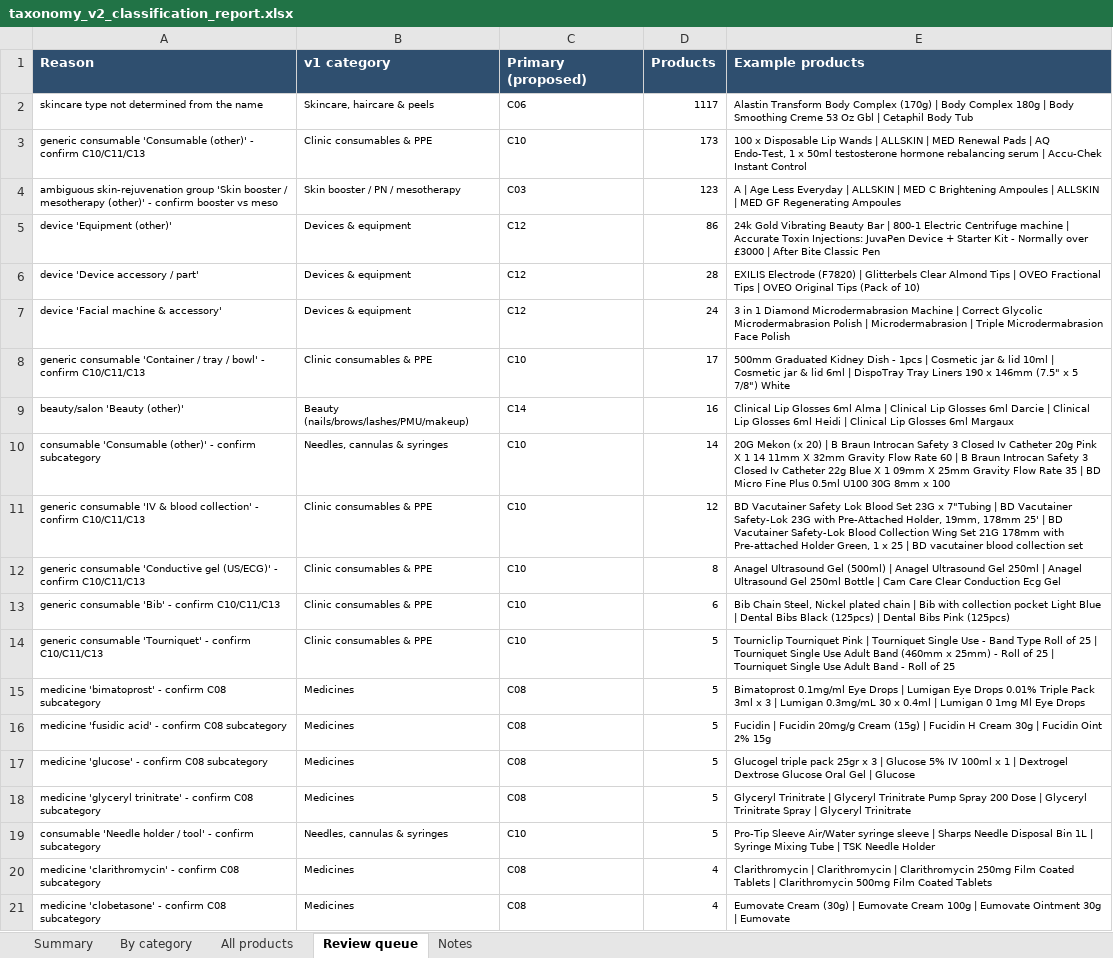
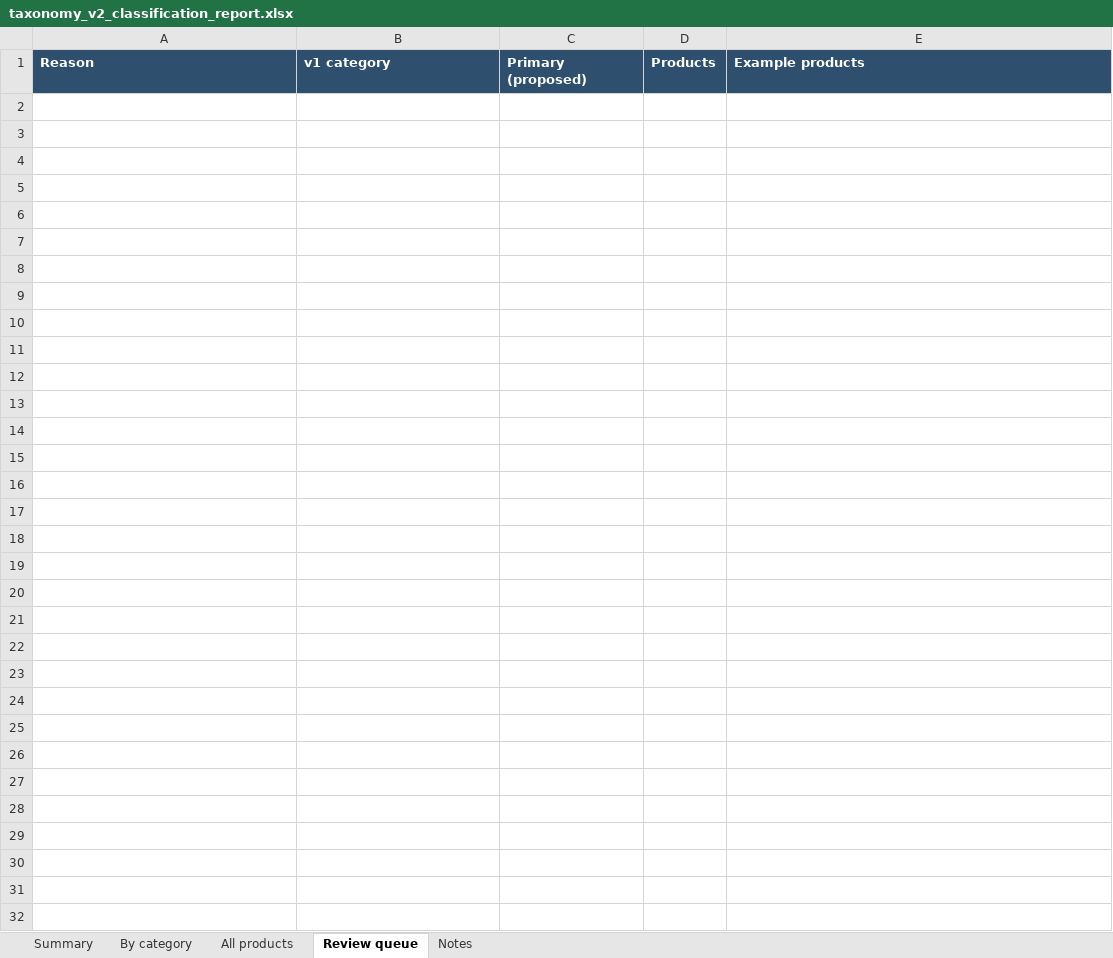
Before and after one commit to asghariresearcher1918-cyber/product-matching, an Excel workbook: output/taxonomy_v2_classification_report.xlsx, sheet Review queue, drawn as a sheet; only a part is shown; values as stored, in another font and other column widths than the file's, no borders; the diff covers the shown part only; the diff names each change by its address in the sheet, - before the commit and + after, or states it on an @@ line.

```diff
--- a/output/taxonomy_v2_classification_report.xlsx (sheet Review queue)
+++ b/output/taxonomy_v2_classification_report.xlsx (sheet Review queue)
-row 2: skincare type not determined from the name | Skincare, haircare & peels | C06 | 1117 | Alastin Transform Body Complex (170g) | Body Complex 180g | Body Smoothing Creme 53 Oz Gbl | Cetaphil Body Tub
-row 3: generic consumable 'Consumable (other)' - confirm C10/C11/C13 | Clinic consumables & PPE | C10 | 173 | 100 x Disposable Lip Wands | ALLSKIN | MED Renewal Pads | AQ Endo-Test, 1 x 50ml testosterone hormone rebalancing serum | Accu-Chek Instant Control
-row 4: ambiguous skin-rejuvenation group 'Skin booster / mesotherapy (other)' - confirm booster vs meso | Skin booster / PN / mesotherapy | C03 | 123 | A | Age Less Everyday | ALLSKIN | MED C Brightening Ampoules | ALLSKIN | MED GF Regenerating Ampoules
-row 5: device 'Equipment (other)' | Devices & equipment | C12 | 86 | 24k Gold Vibrating Beauty Bar | 800-1 Electric Centrifuge machine | Accurate Toxin Injections: JuvaPen Device + Starter Kit - Normally over £3000 | After Bite Classic Pen
-row 6: device 'Device accessory / part' | Devices & equipment | C12 | 28 | EXILIS Electrode (F7820) | Glitterbels Clear Almond Tips | OVEO Fractional Tips | OVEO Original Tips (Pack of 10)
-row 7: device 'Facial machine & accessory' | Devices & equipment | C12 | 24 | 3 in 1 Diamond Microdermabrasion Machine | Correct Glycolic Microdermabrasion Polish | Microdermabrasion | Triple Microdermabrasion Face Polish
-row 8: generic consumable 'Container / tray / bowl' - confirm C10/C11/C13 | Clinic consumables & PPE | C10 | 17 | 500mm Graduated Kidney Dish - 1pcs | Cosmetic jar & lid 10ml | Cosmetic jar & lid 6ml | DispoTray Tray Liners 190 x 146mm (7.5" x 5 7/8") White
-row 9: beauty/salon 'Beauty (other)' | Beauty (nails/brows/lashes/PMU/makeup) | C14 | 16 | Clinical Lip Glosses 6ml Alma | Clinical Lip Glosses 6ml Darcie | Clinical Lip Glosses 6ml Heidi | Clinical Lip Glosses 6ml Margaux
-row 10: consumable 'Consumable (other)' - confirm subcategory | Needles, cannulas & syringes | C10 | 14 | 20G Mekon (x 20) | B Braun Introcan Safety 3 Closed Iv Catheter 20g Pink X 1 14 11mm X 32mm Gravity Flow Rate 60 | B Braun Introcan Safety 3 Closed Iv Catheter 22g Blue X 1 09mm X 25mm Gravity Flow Rate 35 | BD Micro Fine Plus 0.5ml U100 30G 8mm x 100
-row 11: generic consumable 'IV & blood collection' - confirm C10/C11/C13 | Clinic consumables & PPE | C10 | 12 | BD Vacutainer Safety Lok Blood Set 23G x 7"Tubing | BD Vacutainer Safety-Lok 23G with Pre-Attached Holder, 19mm, 178mm 25' | BD Vacutainer Safety-Lok Blood Collection Wing Set 21G 178mm with Pre-attached Holder Green, 1 x 25 | BD vacutainer blood collection set
-row 12: generic consumable 'Conductive gel (US/ECG)' - confirm C10/C11/C13 | Clinic consumables & PPE | C10 | 8 | Anagel Ultrasound Gel (500ml) | Anagel Ultrasound Gel 250ml | Anagel Ultrasound Gel 250ml Bottle | Cam Care Clear Conduction Ecg Gel
-row 13: generic consumable 'Bib' - confirm C10/C11/C13 | Clinic consumables & PPE | C10 | 6 | Bib Chain Steel, Nickel plated chain | Bib with collection pocket Light Blue | Dental Bibs Black (125pcs) | Dental Bibs Pink (125pcs)
-row 14: generic consumable 'Tourniquet' - confirm C10/C11/C13 | Clinic consumables & PPE | C10 | 5 | Tourniclip Tourniquet Pink | Tourniquet Single Use - Band Type Roll of 25 | Tourniquet Single Use Adult Band (460mm x 25mm) - Roll of 25 | Tourniquet Single Use Adult Band - Roll of 25
-row 15: medicine 'bimatoprost' - confirm C08 subcategory | Medicines | C08 | 5 | Bimatoprost 0.1mg/ml Eye Drops | Lumigan Eye Drops 0.01% Triple Pack 3ml x 3 | Lumigan 0.3mg/mL 30 x 0.4ml | Lumigan 0 1mg Ml Eye Drops
-row 16: medicine 'fusidic acid' - confirm C08 subcategory | Medicines | C08 | 5 | Fucidin | Fucidin 20mg/g Cream (15g) | Fucidin H Cream 30g | Fucidin Oint 2% 15g
-row 17: medicine 'glucose' - confirm C08 subcategory | Medicines | C08 | 5 | Glucogel triple pack 25gr x 3 | Glucose 5% IV 100ml x 1 | Dextrogel Dextrose Glucose Oral Gel | Glucose
-row 18: medicine 'glyceryl trinitrate' - confirm C08 subcategory | Medicines | C08 | 5 | Glyceryl Trinitrate | Glyceryl Trinitrate Pump Spray 200 Dose | Glyceryl Trinitrate Spray | Glyceryl Trinitrate
-row 19: consumable 'Needle holder / tool' - confirm subcategory | Needles, cannulas & syringes | C10 | 5 | Pro-Tip Sleeve Air/Water syringe sleeve | Sharps Needle Disposal Bin 1L | Syringe Mixing Tube | TSK Needle Holder
-row 20: medicine 'clarithromycin' - confirm C08 subcategory | Medicines | C08 | 4 | Clarithromycin | Clarithromycin | Clarithromycin 250mg Film Coated Tablets | Clarithromycin 500mg Film Coated Tablets
-row 21: medicine 'clobetasone' - confirm C08 subcategory | Medicines | C08 | 4 | Eumovate Cream (30g) | Eumovate Cream 100g | Eumovate Ointment 30g | Eumovate
```
Also changed, not shown: 196 removed rows elsewhere in this sheet, sheet All products, sheet By category, sheet Summary, 2 other files.
